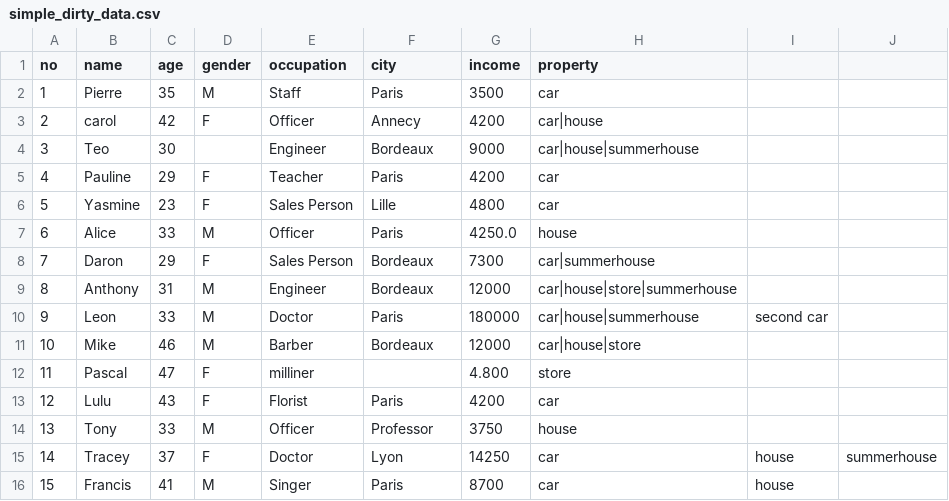
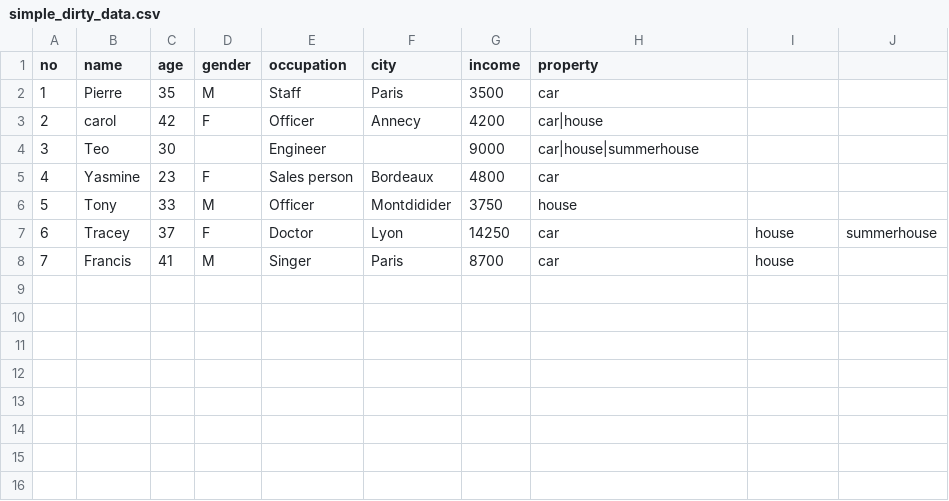
Before and after one commit to yasminkrmn/ApacheSpark, a CSV file: 6_SparkDataFrame/simple_dirty_data.csv, drawn as a sheet; removed rows and columns are numbered as before the commit, all else as after; the diff names each change by its address in the sheet, - before the commit and + after, or states it on an @@ line.

```diff
--- a/6_SparkDataFrame/simple_dirty_data.csv
+++ b/6_SparkDataFrame/simple_dirty_data.csv
-F4 (city): Bordeaux
+F4 (city): (empty)
-row 5: 4 | Pauline | 29 | F | Teacher | Paris | 4200 | car
@@ column A (no) renumbered from row 5 down @@
-E5 (occupation): Sales Person
+E5 (occupation): Sales person
-F5 (city): Lille
+F5 (city): Bordeaux
-row 7: 6 | Alice | 33 | M | Officer | Paris | 4250.0 | house
-row 8: 7 | Daron | 29 | F | Sales Person | Bordeaux | 7300 | car|summerhouse
-row 9: 8 | Anthony | 31 | M | Engineer | Bordeaux | 12000 | car|house|store|summerhouse
-row 10: 9 | Leon | 33 | M | Doctor | Paris | 180000 | car|house|summerhouse | second car
-row 11: 10 | Mike | 46 | M | Barber | Bordeaux | 12000 | car|house|store
-row 12: 11 | Pascal | 47 | F | milliner |  | 4.800 | store
-row 13: 12 | Lulu | 43 | F | Florist | Paris | 4200 | car
-F6 (city): Professor
+F6 (city): Montdidider
```
Also changed, not shown: 1 other file.
